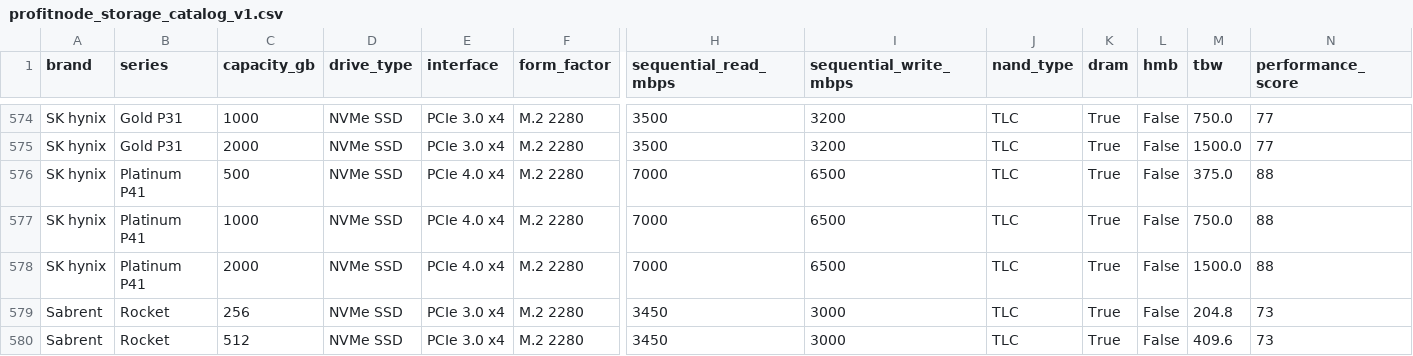
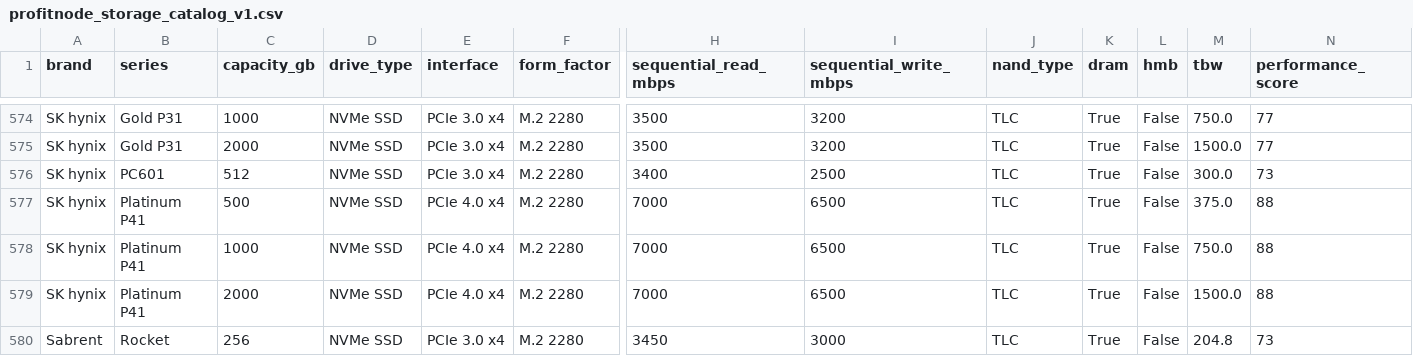
Before and after one commit to thembones90-sudo/profitnode, a CSV file: profitnode_storage_catalog_v1.csv, drawn as a sheet; only a part is shown, gaps mark what is left out; the shorter side is filled out with more unchanged rows; rows hold the shown columns only; the diff names each change by its address in the sheet, - before the commit and + after, or states it on an @@ line.

```diff
--- a/profitnode_storage_catalog_v1.csv
+++ b/profitnode_storage_catalog_v1.csv
+row 576: SK hynix | PC601 | 512 | NVMe SSD | PCIe 3.0 x4 | M.2 2280 | 3400 | 2500 | TLC | True | False | 300.0 | 73
```
Also changed, not shown: 13 other files.
